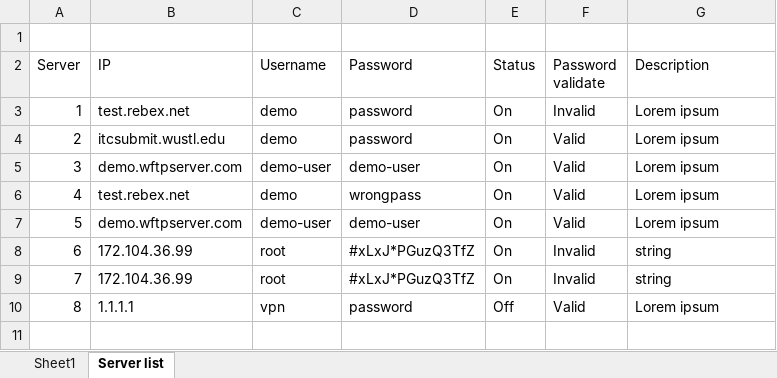
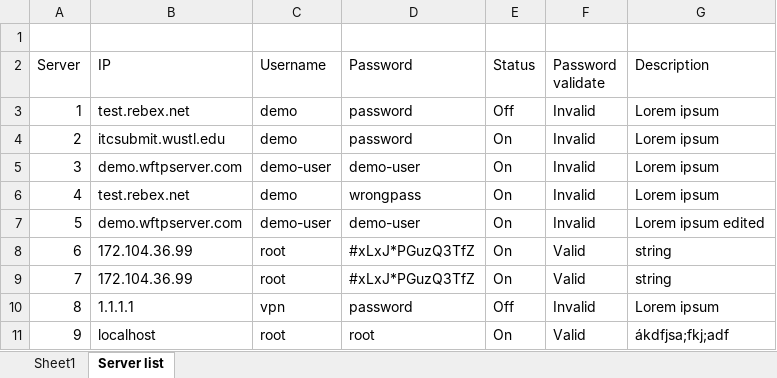
Before and after one commit to minhthong176881/SM-Backend, an Excel workbook: public/OpenAPI/exports/Server_list.xlsx, sheet Server list, drawn as a sheet; values as stored, in another font and other column widths than the file's, no borders; the diff names each change by its address in the sheet, - before the commit and + after, or states it on an @@ line.

```diff
--- a/public/OpenAPI/exports/Server_list.xlsx (sheet Server list)
+++ b/public/OpenAPI/exports/Server_list.xlsx (sheet Server list)
-E3 (Status): On
+E3 (Status): Off
-F4:F7 (Password validate): Valid
+F4:F7 (Password validate): Invalid
-G7 (Description): Lorem ipsum
+G7 (Description): Lorem ipsum edited
-F8:F9 (Password validate): Invalid
+F8:F9 (Password validate): Valid
-F10 (Password validate): Valid
+F10 (Password validate): Invalid
+row 11: 9 | localhost | root | root | On | Valid | ákdfjsa;fkj;adf
```
Also changed, not shown: 1 other file.
